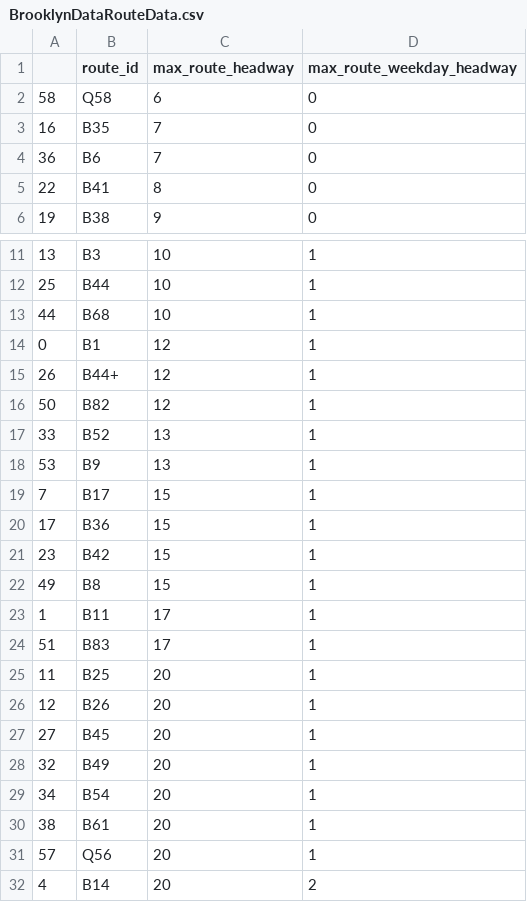
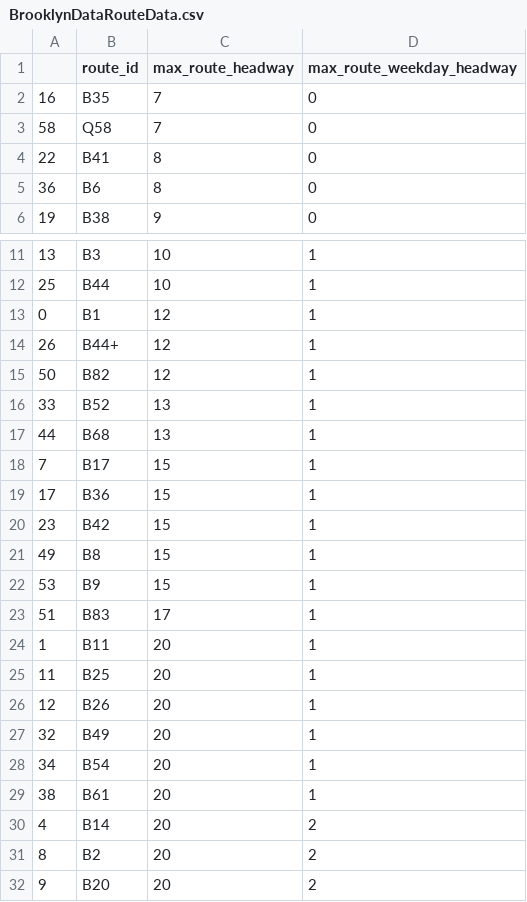
Before and after one commit to bobthepanda/GTFS-Projects, a CSV file: Precise Frequent Map/1 - New York/Plotting Code/BrooklynDataRouteData.csv, drawn as a sheet; only a part is shown, gaps mark what is left out; the shorter side is filled out with more unchanged rows; the diff covers the shown part only.

```diff
--- a/Precise Frequent Map/1 - New York/Plotting Code/BrooklynDataRouteData.csv
+++ b/Precise Frequent Map/1 - New York/Plotting Code/BrooklynDataRouteData.csv
@@ -1,6 +1,6 @@
 ,route_id,max_route_headway,max_route_weekday_headway
-58,Q58,6,0
 16,B35,7,0
-36,B6,7,0
+58,Q58,7,0
 22,B41,8,0
+36,B6,8,0
 19,B38,9,0
@@ -12,3 +12,2 @@
 25,B44,10,1
-44,B68,10,1
 0,B1,12,1
@@ -17,3 +16,3 @@
 33,B52,13,1
-53,B9,13,1
+44,B68,13,1
 7,B17,15,1
@@ -22,7 +21,7 @@
 49,B8,15,1
-1,B11,17,1
+53,B9,15,1
 51,B83,17,1
+1,B11,20,1
 11,B25,20,1
 12,B26,20,1
-27,B45,20,1
 32,B49,20,1
@@ -30,3 +29,2 @@
 38,B61,20,1
-57,Q56,20,1
 4,B14,20,2
```
Also changed, not shown: 2 added rows elsewhere in this file, Precise Frequent Map/1 - New York/Plotting Code/BronxDataRouteData.csv, Precise Frequent Map/1 - New York/Plotting Code/MTABusDataRouteData.csv, 27 other files.
